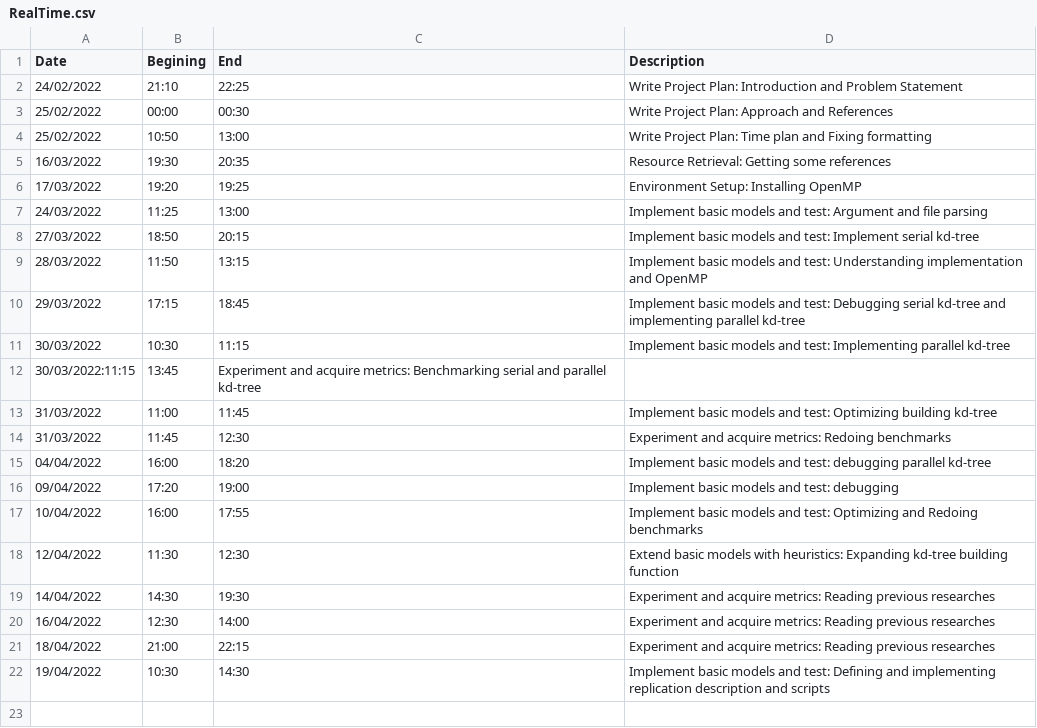
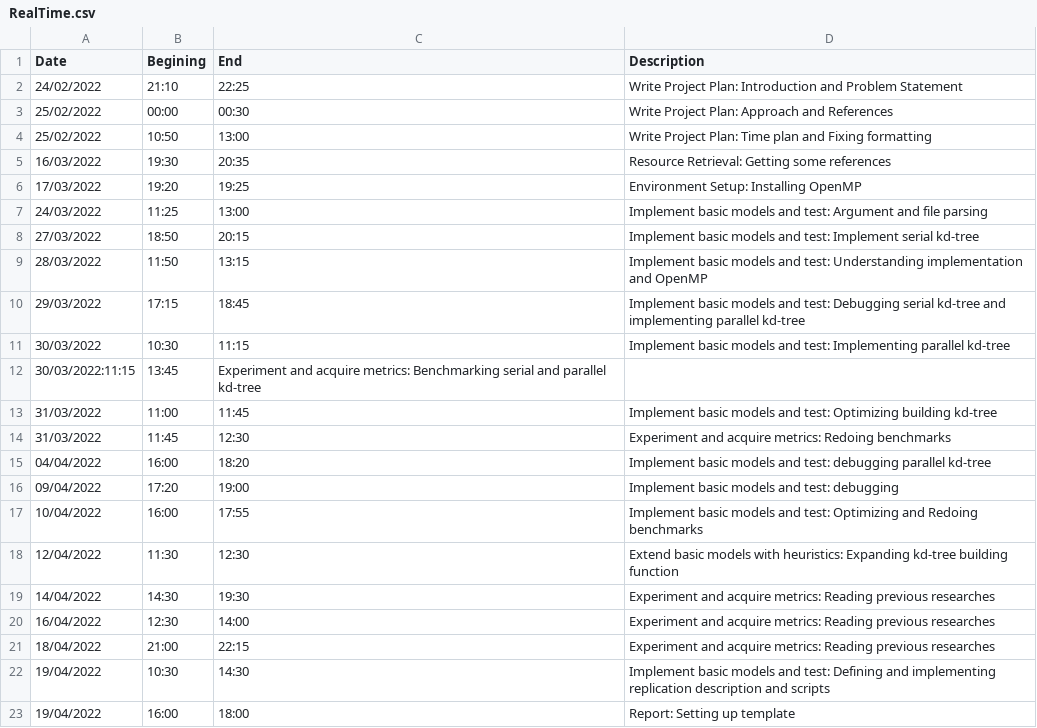
Before and after one commit to danielbenedi6/DegreeProject, a CSV file: Documentation/Timing/RealTime.csv, drawn as a sheet.

Commit message:
Added template of Report

```diff
--- a/Documentation/Timing/RealTime.csv
+++ b/Documentation/Timing/RealTime.csv
@@ -22 +22,2 @@ Date;Begining;End;Description
 19/04/2022;10:30;14:30;Implement basic models and test: Defining and implementing replication description and scripts
+19/04/2022;16:00;18:00;Report: Setting up template
```
Also changed, not shown: 16 other files.
